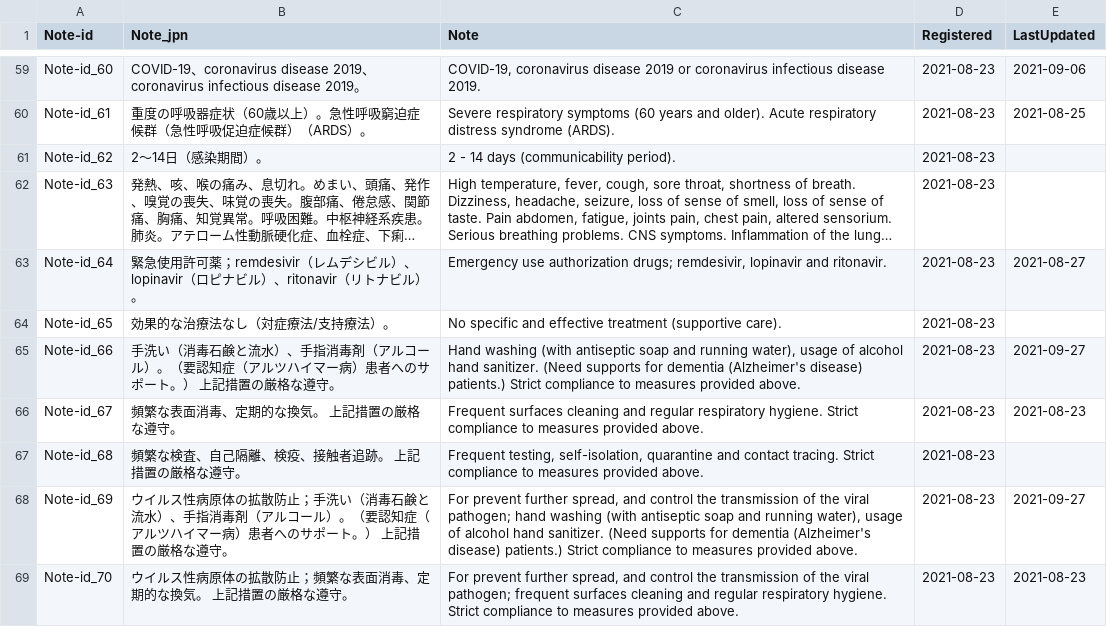
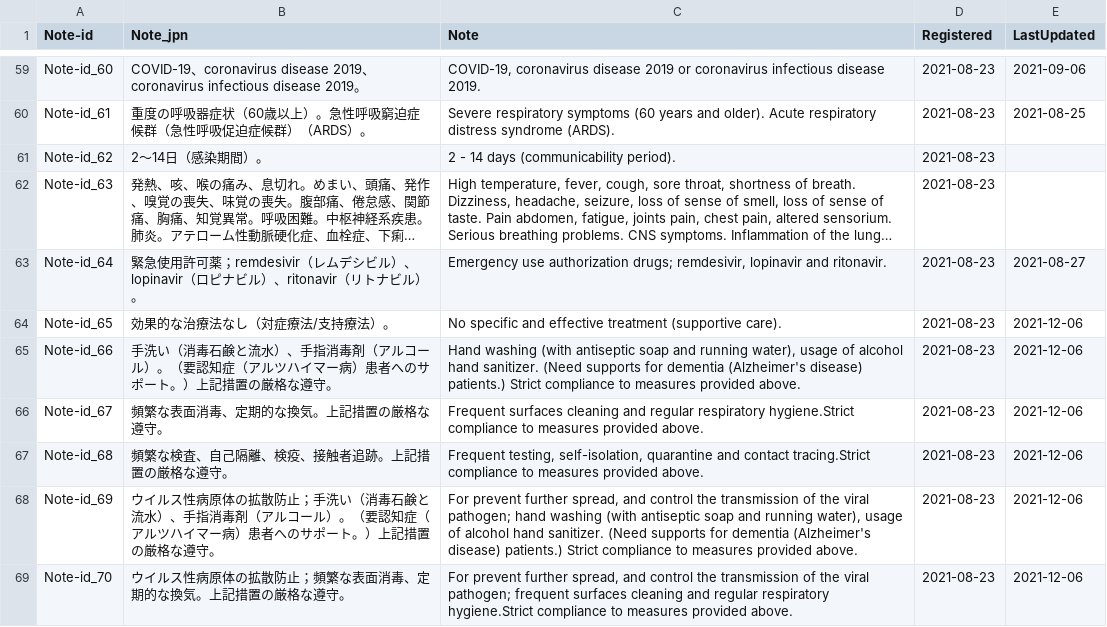
Before and after one commit to aiko-DBCLS/PanZoora, a TSV file: GitHub_PanZoora_table_Note.tsv, drawn as a sheet; only a part is shown, gaps mark what is left out; long unchanged cells end in …; the diff covers the shown part only; the diff names each change by its address in the sheet, - before the commit and + after, or states it on an @@ line.

```diff
--- a/GitHub_PanZoora_table_Note.tsv
+++ b/GitHub_PanZoora_table_Note.tsv
-E64 (LastUpdated): (empty)
+E64 (LastUpdated): 2021-12-06
-B65 (Note_jpn): …ート。） 上記措置…
+B65 (Note_jpn): …ート。）上記措置…
-E65 (LastUpdated): 2021-09-27
+E65 (LastUpdated): 2021-12-06
-B66 (Note_jpn): 頻繁な表面消毒、定期的な換気。 上記措置の厳格な遵守。
+B66 (Note_jpn): 頻繁な表面消毒、定期的な換気。上記措置の厳格な遵守。
-C66 (Note): …regular respiratory hygiene. Strict compliance to…
+C66 (Note): …regular respiratory hygiene.Strict compliance to…
-E66 (LastUpdated): 2021-08-23
+E66 (LastUpdated): 2021-12-06
-B67 (Note_jpn): 頻繁な検査、自己隔離、検疫、接触者追跡。 上記措置の厳格な遵守。
+B67 (Note_jpn): 頻繁な検査、自己隔離、検疫、接触者追跡。上記措置の厳格な遵守。
-C67 (Note): …and contact tracing. Strict compliance to…
+C67 (Note): …and contact tracing.Strict compliance to…
-E67 (LastUpdated): (empty)
+E67 (LastUpdated): 2021-12-06
-B68 (Note_jpn): …ート。） 上記措置…
+B68 (Note_jpn): …ート。）上記措置…
-E68 (LastUpdated): 2021-09-27
+E68 (LastUpdated): 2021-12-06
-B69 (Note_jpn): ウイルス性病原体の拡散防止；頻繁な表面消毒、定期的な換気。 上記措置の厳格な遵守。
+B69 (Note_jpn): ウイルス性病原体の拡散防止；頻繁な表面消毒、定期的な換気。上記措置の厳格な遵守。
-C69 (Note): …regular respiratory hygiene. Strict compliance to…
+C69 (Note): …regular respiratory hygiene.Strict compliance to…
-E69 (LastUpdated): 2021-08-23
+E69 (LastUpdated): 2021-12-06
```
Also changed, not shown: 1 added row, 1 removed row and 34 edited cells elsewhere in this file, GitHub_PanZoora_table_lexisDic.tsv, GitHub_Panzoora_table_lexisGroup.tsv, 3 other files.
